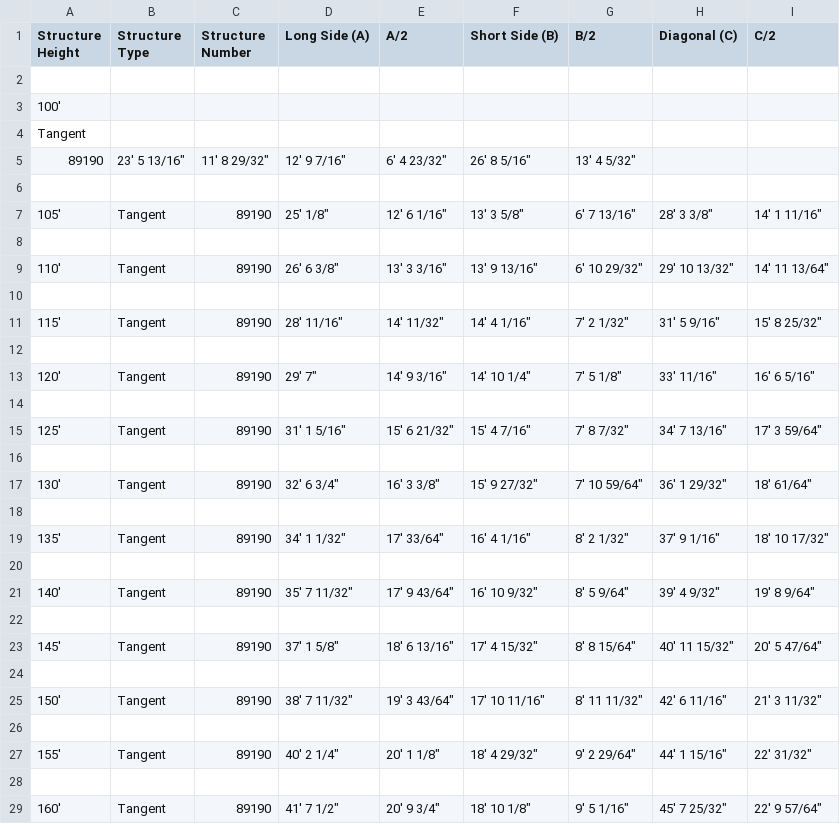
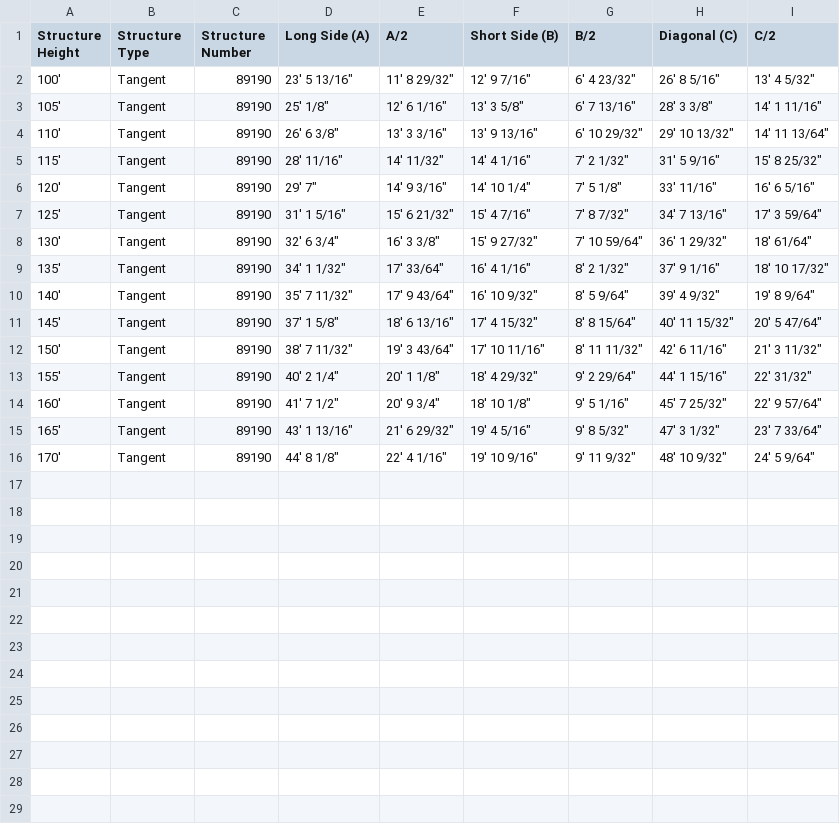
Before and after one commit to nsheler1/stub-reference-data, a CSV file: Stub Setting Dimension - 89190 - Tangent.csv, drawn as a sheet; only a part is shown; the shorter side is filled out with more unchanged rows; the diff covers the shown part only.

Commit message:
Update Stub Setting Dimension - 89190 - Tangent.csv

```diff
--- a/Stub Setting Dimension - 89190 - Tangent.csv
+++ b/Stub Setting Dimension - 89190 - Tangent.csv
@@ -1,29 +1,14 @@
 Structure Height,Structure Type,Structure Number,Long Side (A),A/2,Short Side (B),B/2,Diagonal (C),C/2
-
-100',
-Tangent,
-89190,"23' 5 13/16""","11' 8 29/32""","12' 9 7/16""","6' 4 23/32""","26' 8 5/16""","13' 4 5/32"""
-
+100',Tangent,89190,"23' 5 13/16""","11' 8 29/32""","12' 9 7/16""","6' 4 23/32""","26' 8 5/16""","13' 4 5/32"""
 105',Tangent,89190,"25' 1/8""","12' 6 1/16""","13' 3 5/8""","6' 7 13/16""","28' 3 3/8""","14' 1 11/16"""
-
 110',Tangent,89190,"26' 6 3/8""","13' 3 3/16""","13' 9 13/16""","6' 10 29/32""","29' 10 13/32""","14' 11 13/64"""
-
 115',Tangent,89190,"28' 11/16""","14' 11/32""","14' 4 1/16""","7' 2 1/32""","31' 5 9/16""","15' 8 25/32"""
-
 120',Tangent,89190,"29' 7""","14' 9 3/16""","14' 10 1/4""","7' 5 1/8""","33' 11/16""","16' 6 5/16"""
-
 125',Tangent,89190,"31' 1 5/16""","15' 6 21/32""","15' 4 7/16""","7' 8 7/32""","34' 7 13/16""","17' 3 59/64"""
-
 130',Tangent,89190,"32' 6 3/4""","16' 3 3/8""","15' 9 27/32""","7' 10 59/64""","36' 1 29/32""","18' 61/64"""
-
 135',Tangent,89190,"34' 1 1/32""","17' 33/64""","16' 4 1/16""","8' 2 1/32""","37' 9 1/16""","18' 10 17/32"""
-
 140',Tangent,89190,"35' 7 11/32""","17' 9 43/64""","16' 10 9/32""","8' 5 9/64""","39' 4 9/32""","19' 8 9/64"""
-
 145',Tangent,89190,"37' 1 5/8""","18' 6 13/16""","17' 4 15/32""","8' 8 15/64""","40' 11 15/32""","20' 5 47/64"""
-
 150',Tangent,89190,"38' 7 11/32""","19' 3 43/64""","17' 10 11/16""","8' 11 11/32""","42' 6 11/16""","21' 3 11/32"""
-
 155',Tangent,89190,"40' 2 1/4""","20' 1 1/8""","18' 4 29/32""","9' 2 29/64""","44' 1 15/16""","22' 31/32"""
-
 160',Tangent,89190,"41' 7 1/2""","20' 9 3/4""","18' 10 1/8""","9' 5 1/16""","45' 7 25/32""","22' 9 57/64"""
```
Also changed, not shown: 2 removed rows elsewhere in this file.
